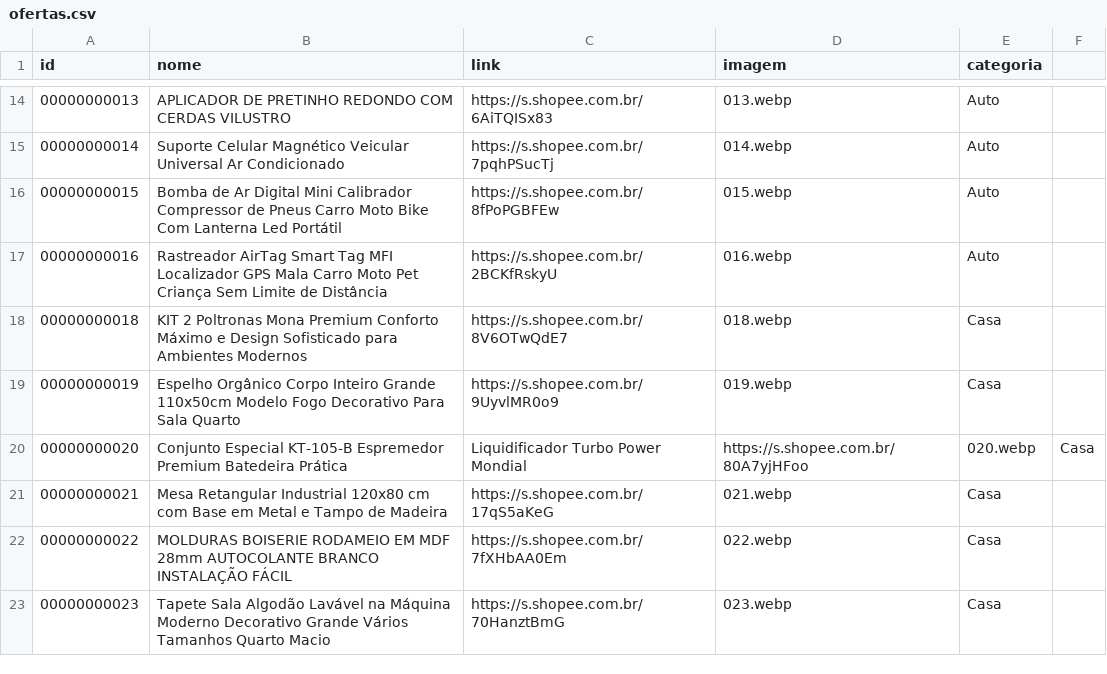
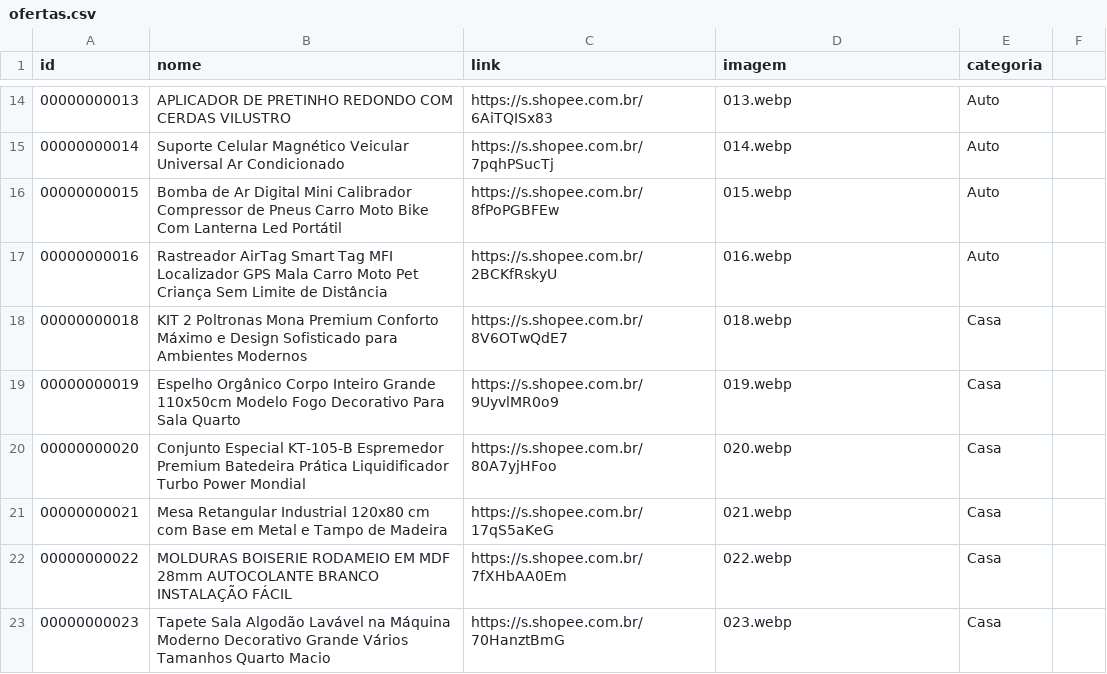
Before and after one commit to carlos34535/minha-shopee, a CSV file: ofertas.csv, drawn as a sheet; only a part is shown, gaps mark what is left out.

Commit message:
Update ofertas.csv

```diff
--- a/ofertas.csv
+++ b/ofertas.csv
@@ -19,3 +19,3 @@ id,nome,link,imagem,categoria
 00000000019,Espelho Orgânico Corpo Inteiro Grande 110x50cm Modelo Fogo Decorativo Para Sala Quarto,https://s.shopee.com.br/9UyvlMR0o9,019.webp,Casa
-00000000020,Conjunto Especial KT-105-B Espremedor Premium Batedeira Prática, Liquidificador Turbo Power Mondial,https://s.shopee.com.br/80A7yjHFoo,020.webp,Casa
+00000000020,Conjunto Especial KT-105-B Espremedor Premium Batedeira Prática Liquidificador Turbo Power Mondial,https://s.shopee.com.br/80A7yjHFoo,020.webp,Casa
 00000000021,Mesa Retangular Industrial 120x80 cm com Base em Metal e Tampo de Madeira,https://s.shopee.com.br/17qS5aKeG,021.webp,Casa
```
